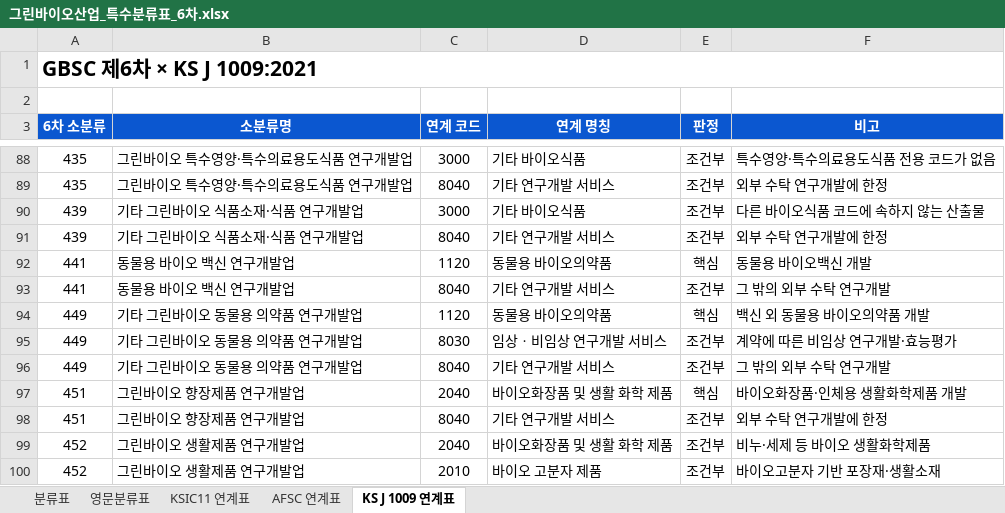
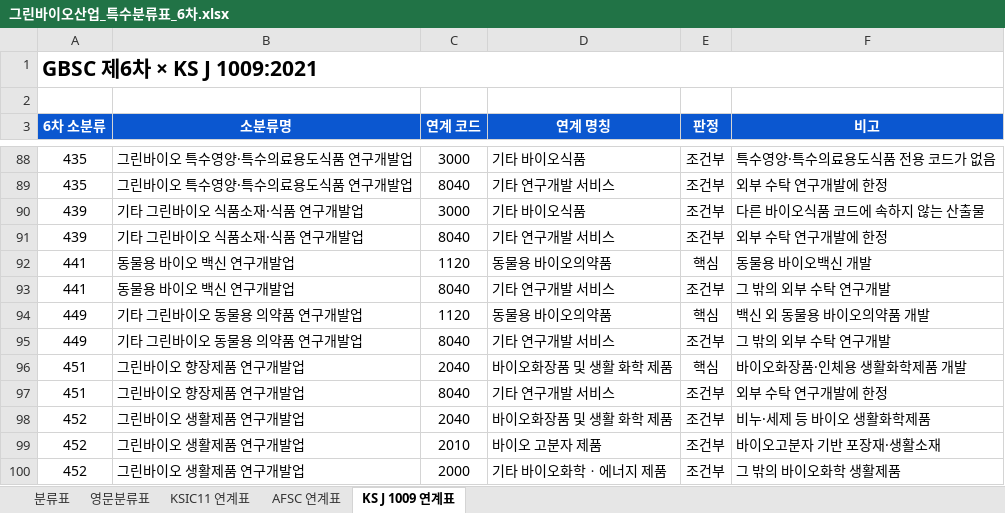
Before and after one commit to eins-going/classification_greenbio, an Excel workbook: xlsx/그린바이오산업_특수분류표_6차.xlsx, sheet KS J 1009 연계표, drawn as a sheet; only a part is shown, gaps mark what is left out; the shorter side is filled out with more unchanged rows; values as stored, in another font and other column widths than the file's, no borders; the diff names each change by its address in the sheet, - before the commit and + after, or states it on an @@ line.

```diff
--- a/xlsx/그린바이오산업_특수분류표_6차.xlsx (sheet KS J 1009 연계표)
+++ b/xlsx/그린바이오산업_특수분류표_6차.xlsx (sheet KS J 1009 연계표)
-row 95: 449 | 기타 그린바이오 동물용 의약품 연구개발업 | 8030 | 임상ㆍ비임상 연구개발 서비스 | 조건부 | 계약에 따른 비임상 연구개발·효능평가
```
Also changed, not shown: sheet 분류표, 2 other files.
